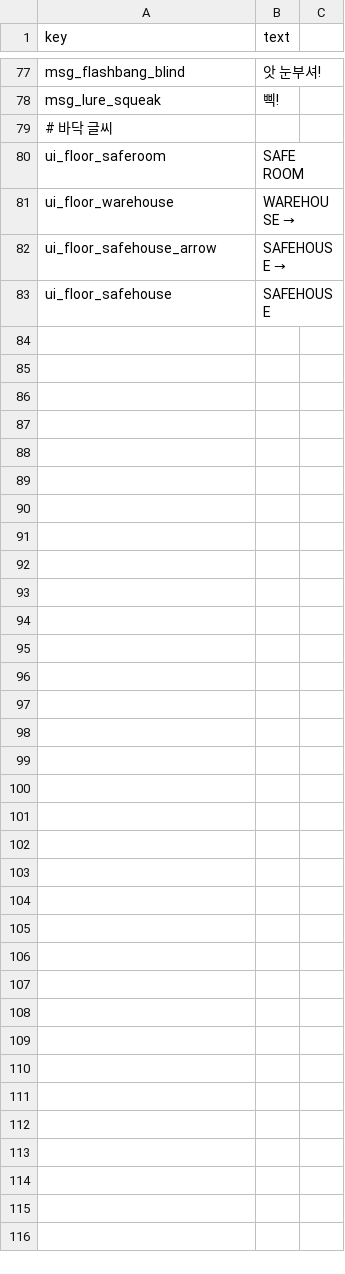
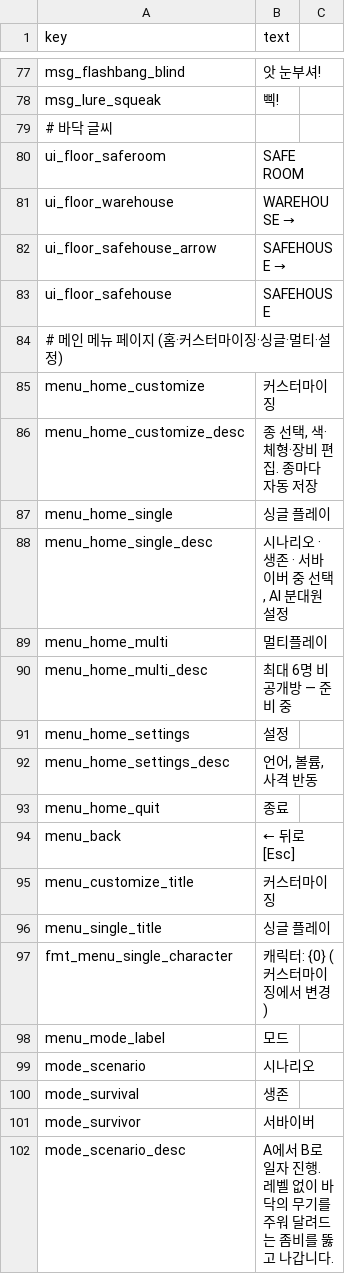
Before and after one commit to minidice/game-plushpanic-hordeshooter, a CSV file: game/content/lan/kor/ui.csv, drawn as a sheet; only a part is shown, gaps mark what is left out; the diff covers the shown part only; the diff names each change by its address in the sheet, - before the commit and + after, or states it on an @@ line.

```diff
--- a/game/content/lan/kor/ui.csv
+++ b/game/content/lan/kor/ui.csv
+row 84: # 메인 메뉴 페이지 (홈·커스터마이징·싱글·멀티·설정)
+row 85: menu_home_customize | 커스터마이징
+row 86: menu_home_customize_desc | 종 선택, 색·체형·장비 편집. 종마다 자동 저장
+row 87: menu_home_single | 싱글 플레이
+row 88: menu_home_single_desc | 시나리오 · 생존 · 서바이버 중 선택, AI 분대원 설정
+row 89: menu_home_multi | 멀티플레이
+row 90: menu_home_multi_desc | 최대 6명 비공개방 — 준비 중
+row 91: menu_home_settings | 설정
+row 92: menu_home_settings_desc | 언어, 볼륨, 사격 반동
+row 93: menu_home_quit | 종료
+row 94: menu_back | ← 뒤로 [Esc]
+row 95: menu_customize_title | 커스터마이징
+row 96: menu_single_title | 싱글 플레이
+row 97: fmt_menu_single_character | 캐릭터: {0} (커스터마이징에서 변경)
+row 98: menu_mode_label | 모드
+row 99: mode_scenario | 시나리오
+row 100: mode_survival | 생존
+row 101: mode_survivor | 서바이버
+row 102: mode_scenario_desc | A에서 B로 일자 진행. 레벨 없이 바닥의 무기를 주워 달려드는 좀비를 뚫고 나갑니다.
```
Also changed, not shown: 28 added rows and 1 edited cell elsewhere in this file, game/content/lan/eng/ui.csv, 34 other files.
